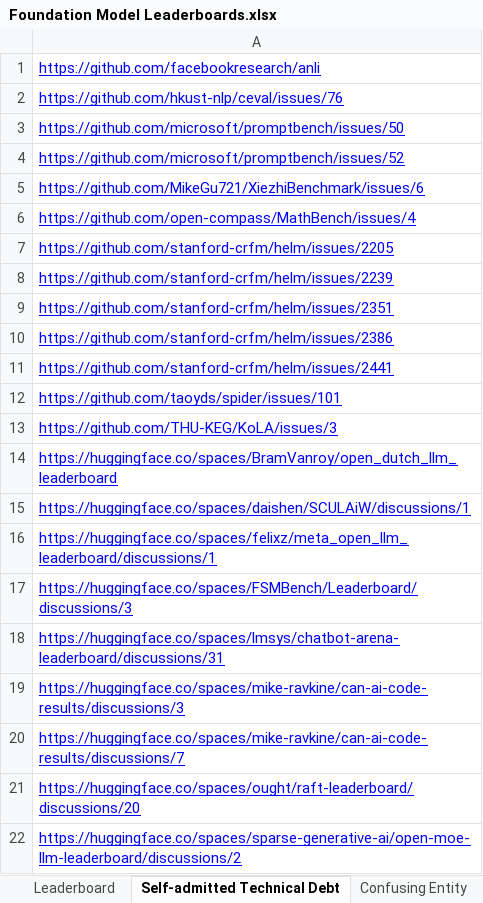
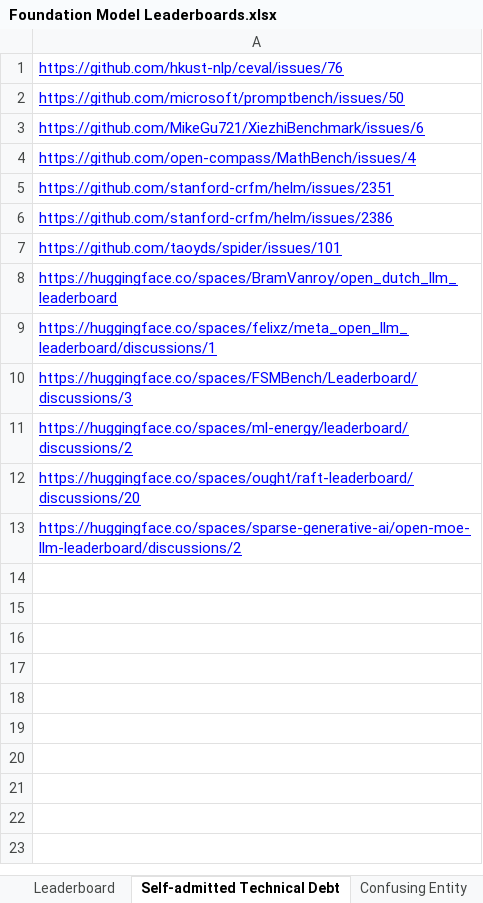
Before and after one commit to zhimin-z/Foundation-Model-Leaderboard-Survey, an Excel workbook: meta/Foundation Model Leaderboards.xlsx, sheet Self-admitted Technical Debt, drawn as a sheet; values as stored, in another font and other column widths than the file's, no borders; charts and pictures not drawn; removed rows and columns are numbered as before the commit, all else as after; the diff names each change by its address in the sheet, - before the commit and + after, or states it on an @@ line.

```diff
--- a/meta/Foundation Model Leaderboards.xlsx (sheet Self-admitted Technical Debt)
+++ b/meta/Foundation Model Leaderboards.xlsx (sheet Self-admitted Technical Debt)
-row 1: https://github.com/facebookresearch/anli
-row 4: https://github.com/microsoft/promptbench/issues/52
-row 7: https://github.com/stanford-crfm/helm/issues/2205
-row 8: https://github.com/stanford-crfm/helm/issues/2239
-row 11: https://github.com/stanford-crfm/helm/issues/2441
-row 13: https://github.com/THU-KEG/KoLA/issues/3
-row 15: https://huggingface.co/spaces/daishen/SCULAiW/discussions/1
-A11: https://huggingface.co/spaces/lmsys/chatbot-arena-leaderboard/discussions/31
+A11: https://huggingface.co/spaces/ml-energy/leaderboard/discussions/2
-row 19: https://huggingface.co/spaces/mike-ravkine/can-ai-code-results/discussions/3
-row 20: https://huggingface.co/spaces/mike-ravkine/can-ai-code-results/discussions/7
```
Also changed, not shown: sheet Mismatched Entity, sheet Others, other sheet tabs, 3 other files.
